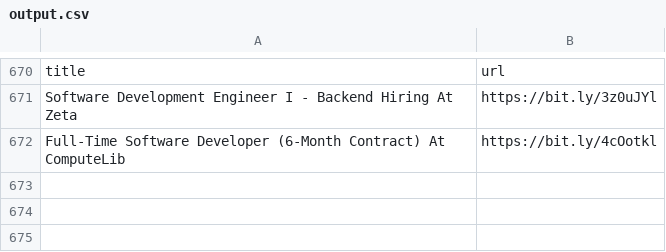
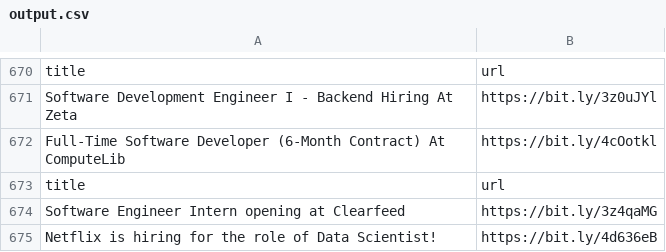
Before and after one commit to AbyvargheseMandapathel/job_updates_bot, a CSV file: output.csv, drawn as a sheet; only a part is shown, gaps mark what is left out.

Commit message:
Update output.csv - 2024-09-02 15:33:23

```diff
--- a/output.csv
+++ b/output.csv
@@ -672 +672,4 @@ Software Development Engineer I - Backend Hiring At Zeta,https://bit.ly/3z0uJYl
  Full-Time Software Developer (6-Month Contract) At ComputeLib,https://bit.ly/4cOotkl
+title,url
+Software Engineer Intern opening at Clearfeed,https://bit.ly/3z4qaMG
+Netflix is hiring for the role of Data Scientist!,https://bit.ly/4d636eB
```
